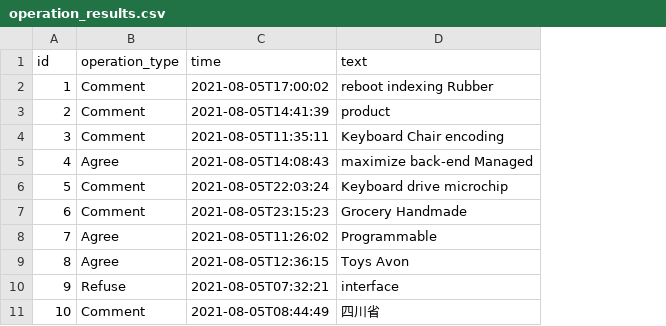
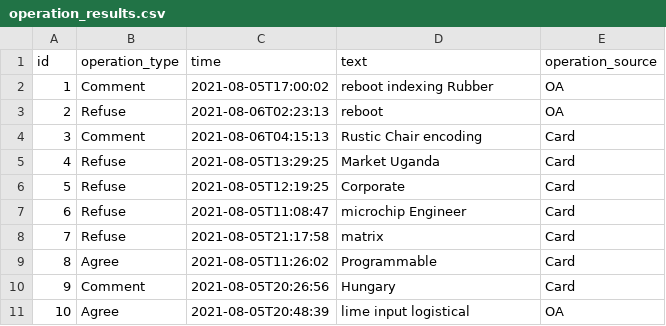
Before and after one commit to bit-star/ga, a CSV file: src/main/resources/config/liquibase/fake-data/operation_results.csv, drawn as a sheet; the diff names each change by its address in the sheet, - before the commit and + after, or states it on an @@ line.

```diff
--- a/src/main/resources/config/liquibase/fake-data/operation_results.csv
+++ b/src/main/resources/config/liquibase/fake-data/operation_results.csv
+column E (operation_source), rows 2-11: OA | OA | Card | Card | Card | Card | Card | Card | Card | OA
-B3 (operation_type): Comment
+B3 (operation_type): Refuse
-C3 (time): 2021-08-05T14:41:39
+C3 (time): 2021-08-06T02:23:13
-D3 (text): product
+D3 (text): reboot
-C4 (time): 2021-08-05T11:35:11
+C4 (time): 2021-08-06T04:15:13
-D4 (text): Keyboard Chair encoding
+D4 (text): Rustic Chair encoding
-B5 (operation_type): Agree
+B5 (operation_type): Refuse
-C5 (time): 2021-08-05T14:08:43
+C5 (time): 2021-08-05T13:29:25
-D5 (text): maximize back-end Managed
+D5 (text): Market Uganda
-B6:B7 (operation_type): Comment
+B6:B7 (operation_type): Refuse
-C6 (time): 2021-08-05T22:03:24
+C6 (time): 2021-08-05T12:19:25
-D6 (text): Keyboard drive microchip
+D6 (text): Corporate
-C7 (time): 2021-08-05T23:15:23
+C7 (time): 2021-08-05T11:08:47
-D7 (text): Grocery Handmade
+D7 (text): microchip Engineer
-B8 (operation_type): Agree
+B8 (operation_type): Refuse
-C8 (time): 2021-08-05T11:26:02
+C8 (time): 2021-08-05T21:17:58
-D8 (text): Programmable
+D8 (text): matrix
-C9 (time): 2021-08-05T12:36:15
+C9 (time): 2021-08-05T11:26:02
-D9 (text): Toys Avon
+D9 (text): Programmable
-B10 (operation_type): Refuse
+B10 (operation_type): Comment
-C10 (time): 2021-08-05T07:32:21
+C10 (time): 2021-08-05T20:26:56
-D10 (text): interface
+D10 (text): Hungary
-B11 (operation_type): Comment
+B11 (operation_type): Agree
-C11 (time): 2021-08-05T08:44:49
+C11 (time): 2021-08-05T20:48:39
-D11 (text): 四川省
+D11 (text): lime input logistical
```
Also changed, not shown: 18 other files.
